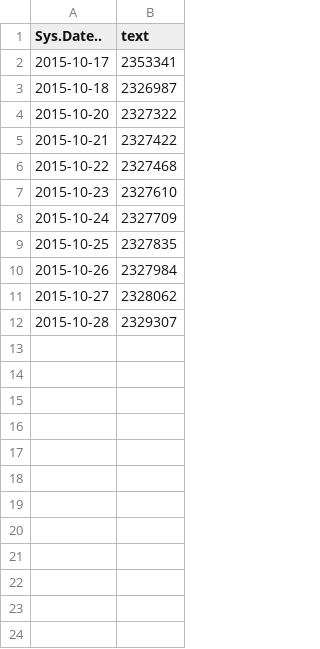
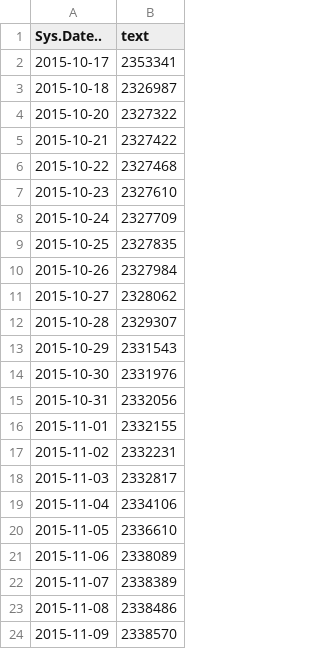
Before and after one commit to christopher-johnson/wdm-data, a TSV file: spql1.tsv, drawn as a sheet.

```diff
--- a/spql1.tsv
+++ b/spql1.tsv
@@ -12 +12,13 @@ Sys.Date..	text
 2015-10-28	"2329307"
+2015-10-29	"2331543"
+2015-10-30	"2331976"
+2015-10-31	"2332056"
+2015-11-01	"2332155"
+2015-11-02	"2332231"
+2015-11-03	"2332817"
+2015-11-04	"2334106"
+2015-11-05	"2336610"
+2015-11-06	"2338089"
+2015-11-07	"2338389"
+2015-11-08	"2338486"
+2015-11-09	"2338570"
```
Also changed, not shown: spql13.tsv, spql14.tsv, 20 other files.
